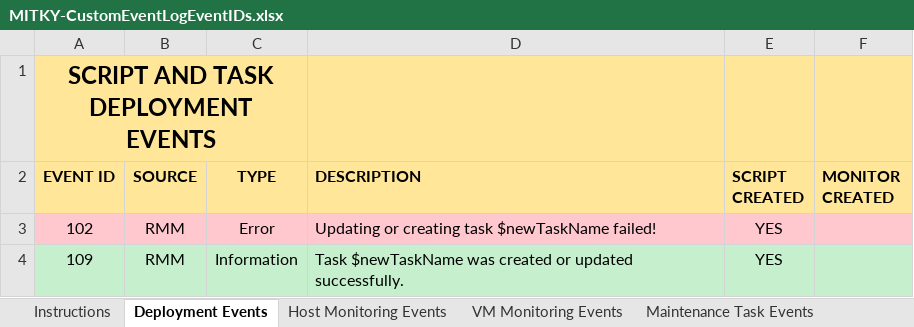
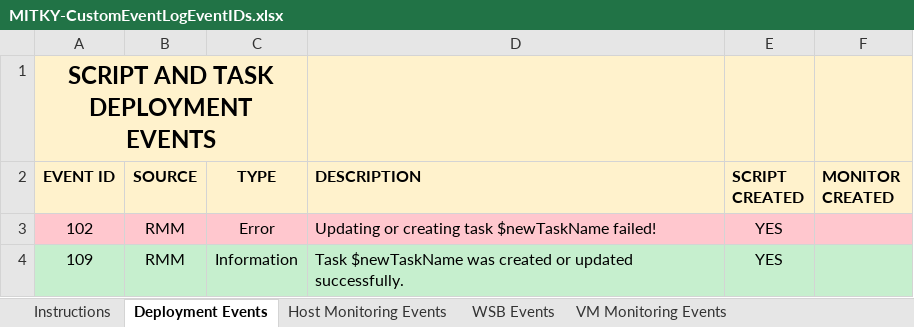
Before and after one commit to MayfieldITKY/RMMCustomMonitors, an Excel workbook: MITKY-CustomEventLogEventIDs.xlsx, sheet Deployment Events, drawn as a sheet; values as stored, in another font and other column widths than the file's, no borders; the diff names each change by its address in the sheet, - before the commit and + after, or states it on an @@ line.

Commit message:
update organization and sheet

```diff
--- a/MITKY-CustomEventLogEventIDs.xlsx (sheet Deployment Events)
+++ b/MITKY-CustomEventLogEventIDs.xlsx (sheet Deployment Events)
+sheet tab: WSB Events
-A1:F2 fill: #FFE699
+A1:F2 fill: #FFF2CC
```
Also changed, not shown: sheet Host Monitoring Events, sheet Maintenance Task Events, sheet VM Monitoring Events, charts or pictures, 1 other file.
